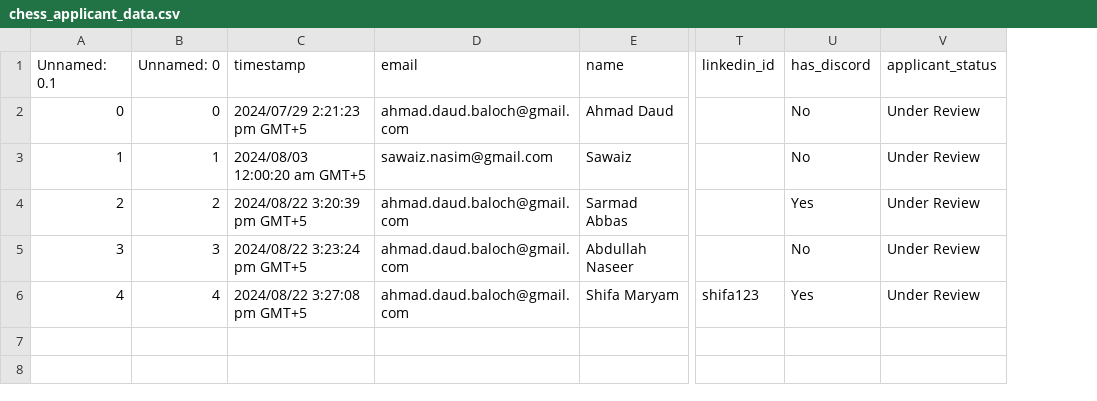
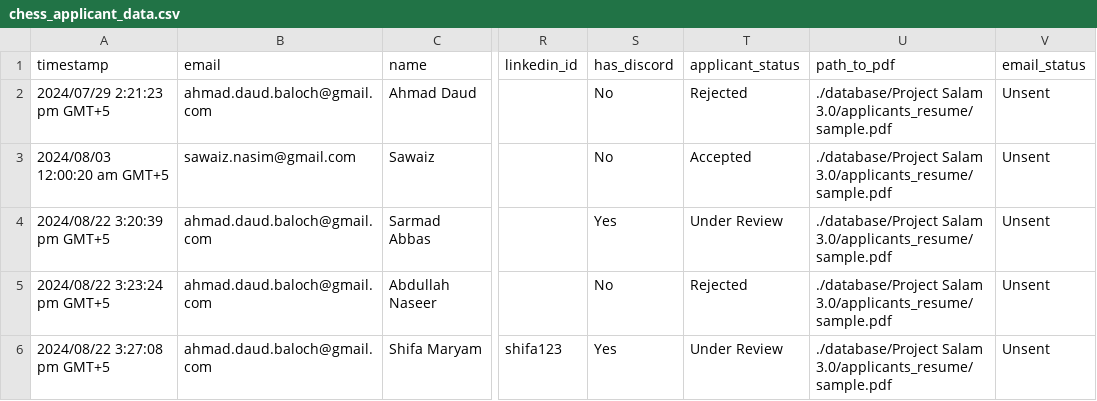
Before and after one commit to Sawaiz8/ATS, a CSV file: database/Project Salam 2.0/applicants_form_data/chess_applicant_data.csv, drawn as a sheet; only a part is shown, gaps mark what is left out; removed rows and columns are numbered as before the commit, all else as after; the diff names each change by its address in the sheet, - before the commit and + after, or states it on an @@ line.

```diff
--- a/database/Project Salam 2.0/applicants_form_data/chess_applicant_data.csv
+++ b/database/Project Salam 2.0/applicants_form_data/chess_applicant_data.csv
-column A (Unnamed: 0.1), rows 2-6: 0 | 1 | 2 | 3 | 4
-column B (Unnamed: 0), rows 2-6: 0 | 1 | 2 | 3 | 4
+column U (path_to_pdf), rows 2-6: all ./database/Project Salam 3.0/applicants_resume/sample.pdf
+column V (email_status), rows 2-6: all Unsent
-T2 (applicant_status): Under Review
+T2 (applicant_status): Rejected
-T3 (applicant_status): Under Review
+T3 (applicant_status): Accepted
-T5 (applicant_status): Under Review
+T5 (applicant_status): Rejected
```
Also changed, not shown: database/email_prompts.csv, database/sessions.csv, 9 other files.
